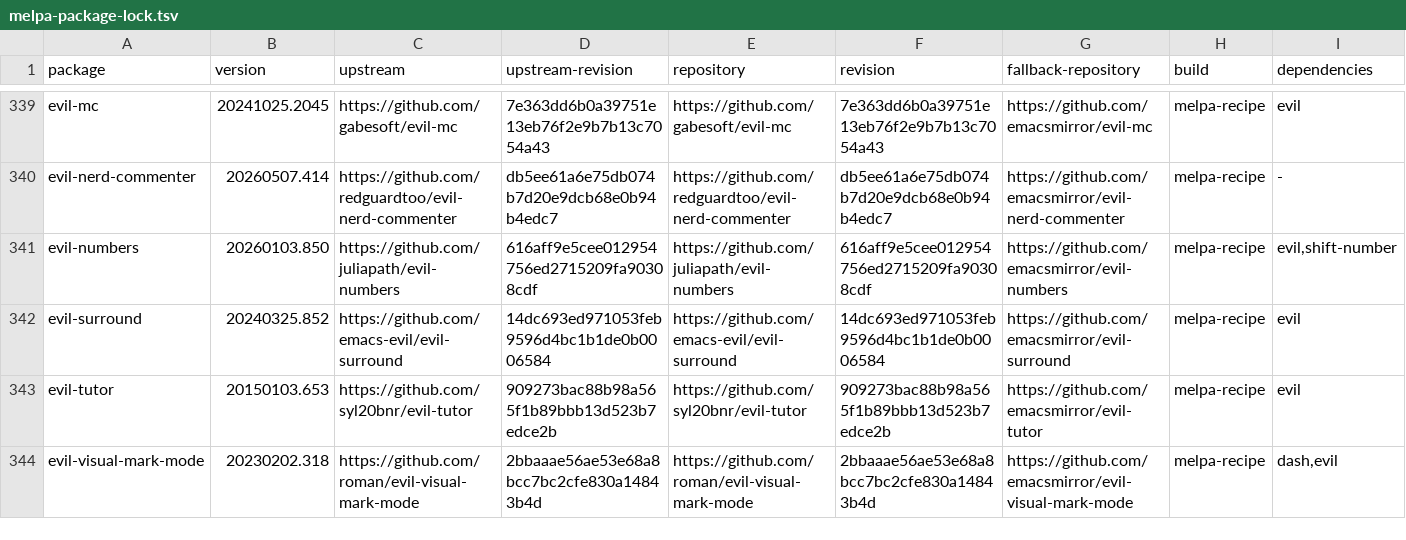
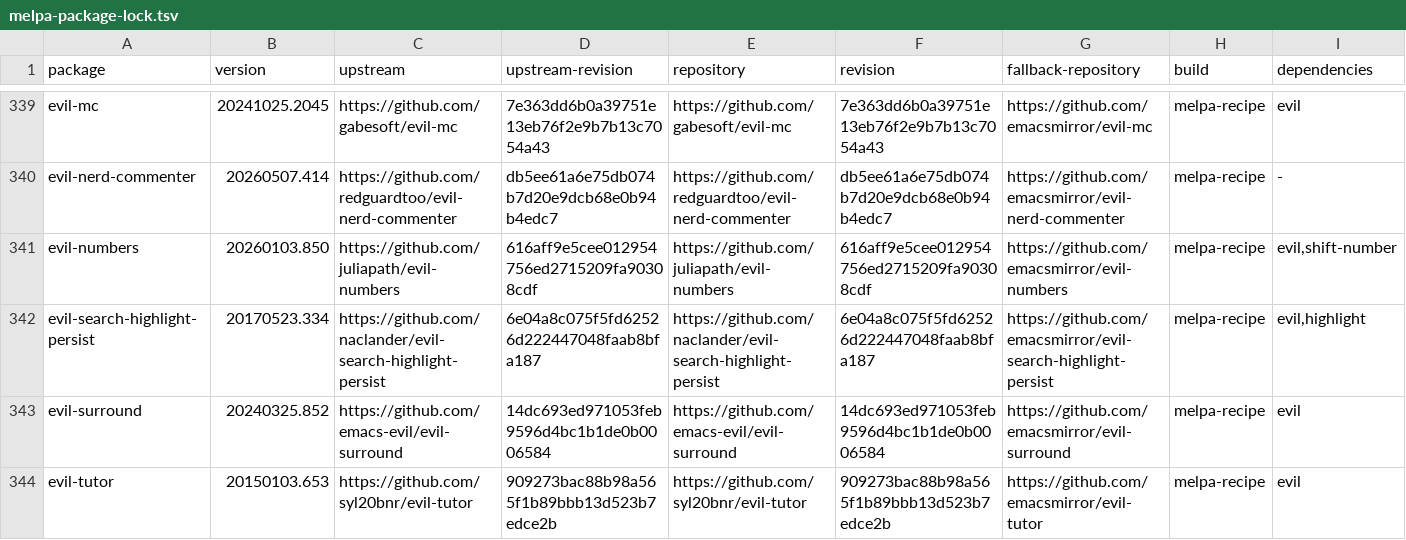
Before and after one commit to ArthurHeymans/neomacs, a TSV file: neomacs-melpa-tests/melpa-package-lock.tsv, drawn as a sheet; only a part is shown, gaps mark what is left out; the shorter side is filled out with more unchanged rows.

Commit message:
test(melpa): cover persistent search highlights
Pin evil-search-highlight-persist 20170523.334 from upstream commit 6e04a8c075f5fd62526d222447048faab8bfa187 with its runtime Evil and Highlight dependencies.\n\nCover literal and regexp persistence, zero-width matches, minimum search length, multi-window marking and clearing, local/global mode lifecycle, and advised isearch-exit replacement.

```diff
--- a/neomacs-melpa-tests/melpa-package-lock.tsv
+++ b/neomacs-melpa-tests/melpa-package-lock.tsv
@@ -341,2 +341,3 @@ evil-nerd-commenter	20260507.414	https://github.com/redguardtoo/evil-nerd-commen
 evil-numbers	20260103.850	https://github.com/juliapath/evil-numbers	616aff9e5cee012954756ed2715209fa90308cdf	https://github.com/juliapath/evil-numbers	616aff9e5cee012954756ed2715209fa90308cdf	https://github.com/emacsmirror/evil-numbers	melpa-recipe	evil,shift-number
+evil-search-highlight-persist	20170523.334	https://github.com/naclander/evil-search-highlight-persist	6e04a8c075f5fd62526d222447048faab8bfa187	https://github.com/naclander/evil-search-highlight-persist	6e04a8c075f5fd62526d222447048faab8bfa187	https://github.com/emacsmirror/evil-search-highlight-persist	melpa-recipe	evil,highlight
 evil-surround	20240325.852	https://github.com/emacs-evil/evil-surround	14dc693ed971053feb9596d4bc1b1de0b0006584	https://github.com/emacs-evil/evil-surround	14dc693ed971053feb9596d4bc1b1de0b0006584	https://github.com/emacsmirror/evil-surround	melpa-recipe	evil
```
Also changed, not shown: neomacs-melpa-tests/melpa-top500-roadmap.tsv, 5 other files.
